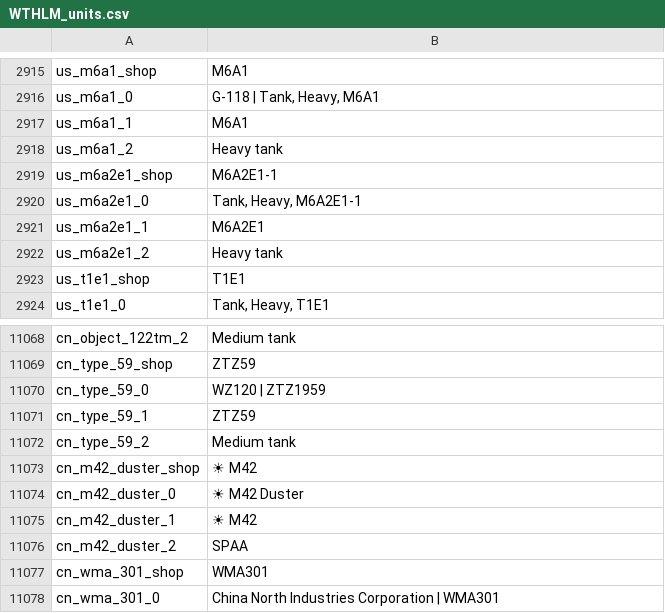
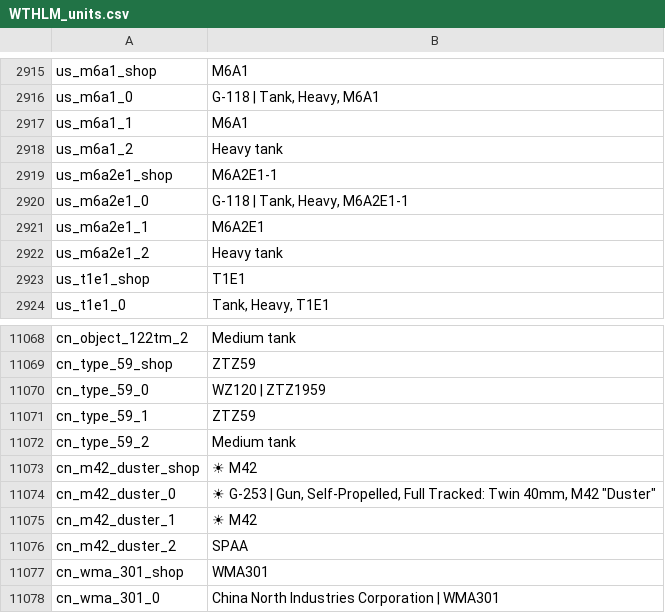
Before and after one commit to Addysaurus/lang_modding, a CSV file: WTHLM_units.csv, drawn as a sheet; only a part is shown, gaps mark what is left out; the diff covers the shown part only.

```diff
--- a/WTHLM_units.csv
+++ b/WTHLM_units.csv
@@ -2919,3 +2919,3 @@ us_m6a1_2;Heavy tank
 us_m6a2e1_shop;M6A2E1-1
-us_m6a2e1_0;Tank, Heavy, M6A2E1-1
+us_m6a2e1_0;G-118 | Tank, Heavy, M6A2E1-1
 us_m6a2e1_1;M6A2E1
@@ -11073,3 +11073,3 @@ cn_type_59_2;Medium tank
 cn_m42_duster_shop;☀ M42
-cn_m42_duster_0;☀ M42 Duster
+cn_m42_duster_0;"☀ G-253 | Gun, Self-Propelled, Full Tracked: Twin 40mm, M42 ""Duster"""
 cn_m42_duster_1;☀ M42
```
Also changed, not shown: 7 edited cells elsewhere in this file, WTHLM_version.csv, 1 other file.
